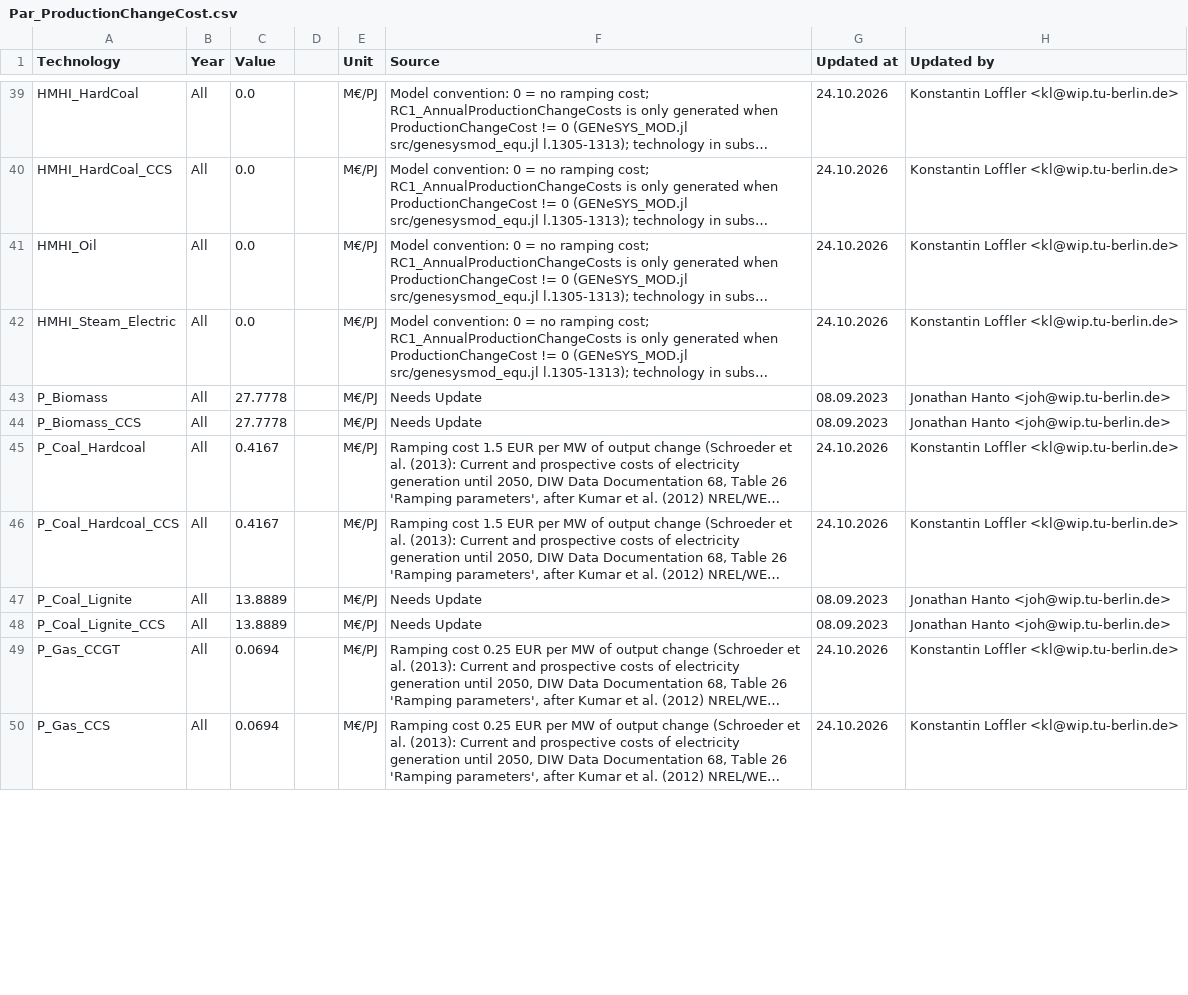
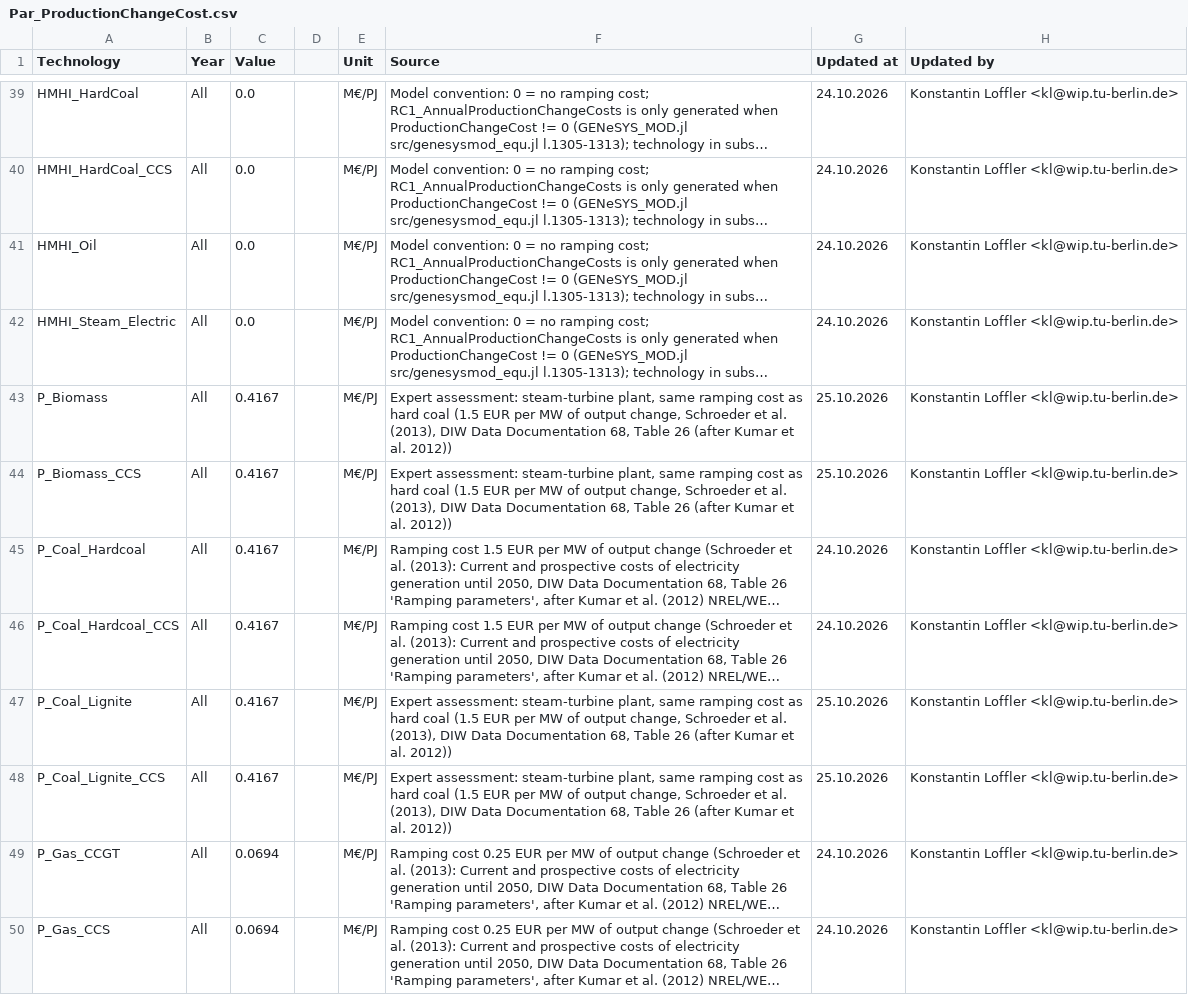
Before and after one commit to GENeSYS-MOD/GENeSYS_MOD.data, a CSV file: Data/Parameters/Par_ProductionChangeCost/Par_ProductionChangeCost.csv, drawn as a sheet; only a part is shown, gaps mark what is left out; long unchanged cells end in …; the diff covers the shown part only; the diff names each change by its address in the sheet, - before the commit and + after, or states it on an @@ line.

```diff
--- a/Data/Parameters/Par_ProductionChangeCost/Par_ProductionChangeCost.csv
+++ b/Data/Parameters/Par_ProductionChangeCost/Par_ProductionChangeCost.csv
-C43:C44 (Value): 27.7778
+C43:C44 (Value): 0.4167
-F43:F44 (Source): Needs Update
+F43:F44 (Source): Expert assessment: steam-turbine plant, same ramping cost as hard coal (1.5 EUR per MW of output change, Schroeder et al. (2013), DIW Data Documentation 68, Table 26 (after Kumar et al. 2012))
-G43:G44 (Updated at): 08.09.2023
+G43:G44 (Updated at): 25.10.2026
-H43:H44 (Updated by): Jonathan Hanto <joh@wip.tu-berlin.de>
+H43:H44 (Updated by): Konstantin Loffler <kl@wip.tu-berlin.de>
-C47:C48 (Value): 13.8889
+C47:C48 (Value): 0.4167
-F47:F48 (Source): Needs Update
+F47:F48 (Source): Expert assessment: steam-turbine plant, same ramping cost as hard coal (1.5 EUR per MW of output change, Schroeder et al. (2013), DIW Data Documentation 68, Table 26 (after Kumar et al. 2012))
-G47:G48 (Updated at): 08.09.2023
+G47:G48 (Updated at): 25.10.2026
-H47:H48 (Updated by): Jonathan Hanto <joh@wip.tu-berlin.de>
+H47:H48 (Updated by): Konstantin Loffler <kl@wip.tu-berlin.de>
```
Also changed, not shown: 68 edited cells elsewhere in this file, Data/Parameters/Par_TotalAnnualMaxCapacity/Par_TotalAnnualMaxCapacity.csv, 1 other file.
